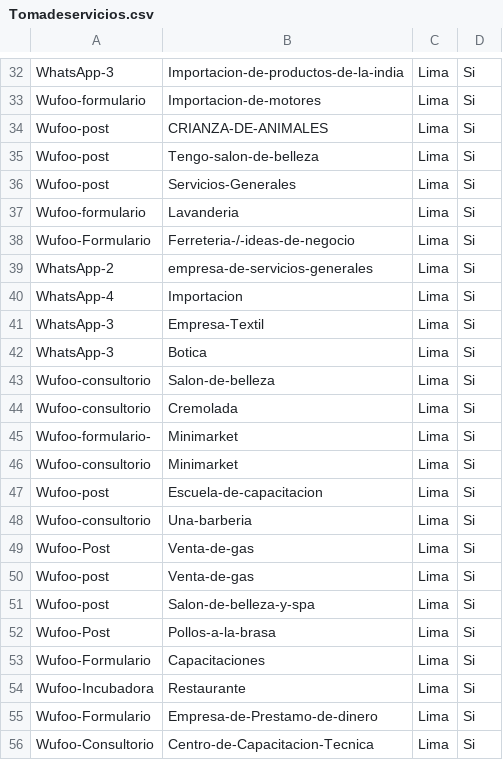
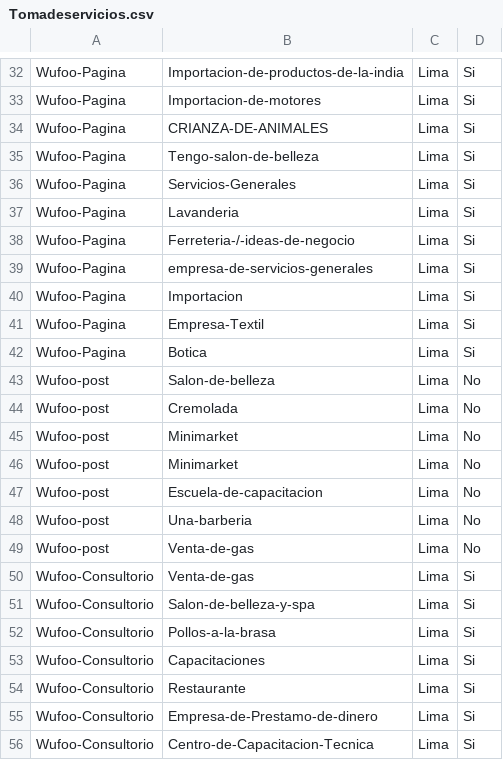
Before and after one commit to frankconti/ucontinental, a CSV file: Tomadeservicios.csv, drawn as a sheet; only a part is shown, gaps mark what is left out; the diff covers the shown part only; the diff names each change by its address in the sheet, - before the commit and + after, or states it on an @@ line.

```diff
--- a/Tomadeservicios.csv
+++ b/Tomadeservicios.csv
-A32: WhatsApp-3
+A32: Wufoo-Pagina
-A33: Wufoo-formulario
+A33: Wufoo-Pagina
-A34:A36: Wufoo-post
+A34:A36: Wufoo-Pagina
-A37: Wufoo-formulario
+A37: Wufoo-Pagina
-A38: Wufoo-Formulario
+A38: Wufoo-Pagina
-A39: WhatsApp-2
+A39: Wufoo-Pagina
-A40: WhatsApp-4
+A40: Wufoo-Pagina
-A41:A42: WhatsApp-3
+A41:A42: Wufoo-Pagina
-A43:A44: Wufoo-consultorio
+A43:A44: Wufoo-post
-D43:D49: Si
+D43:D49: No
-A45: Wufoo-formulario-
+A45: Wufoo-post
-A46: Wufoo-consultorio
+A46: Wufoo-post
-A48: Wufoo-consultorio
+A48: Wufoo-post
-A49: Wufoo-Post
+A49: Wufoo-post
-A50:A51: Wufoo-post
+A50:A51: Wufoo-Consultorio
-A52: Wufoo-Post
+A52: Wufoo-Consultorio
-A53: Wufoo-Formulario
+A53: Wufoo-Consultorio
-A54: Wufoo-Incubadora
+A54: Wufoo-Consultorio
-A55: Wufoo-Formulario
+A55: Wufoo-Consultorio
```
Also changed, not shown: 2 added rows, 2 removed rows and 23 edited cells elsewhere in this file.
